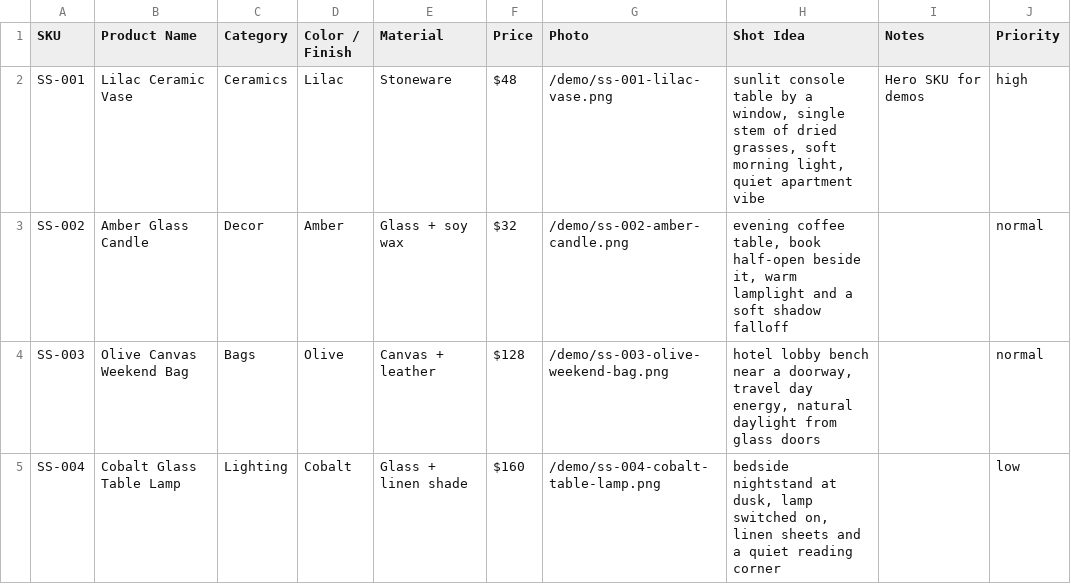
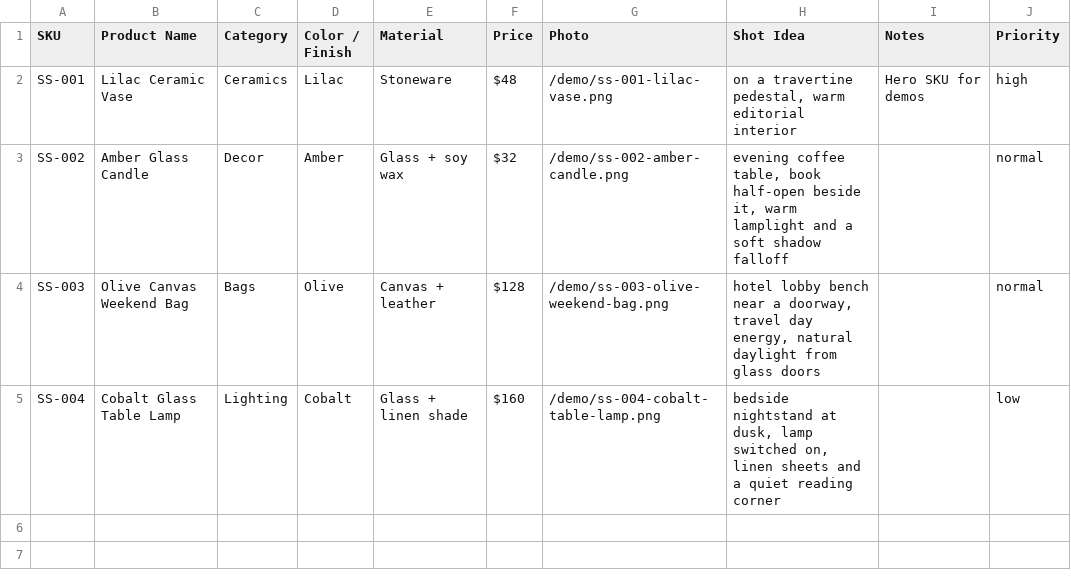
Before and after one commit to CeliaDagorne/studio-shots, a CSV file: data/catalog.csv, drawn as a sheet.

```diff
--- a/data/catalog.csv
+++ b/data/catalog.csv
@@ -1,3 +1,3 @@
 SKU,Product Name,Category,Color / Finish,Material,Price,Photo,Shot Idea,Notes,Priority
-SS-001,Lilac Ceramic Vase,Ceramics,Lilac,Stoneware,$48,/demo/ss-001-lilac-vase.png,"sunlit console table by a window, single stem of dried grasses, soft morning light, quiet apartment vibe",Hero SKU for demos,high
+SS-001,Lilac Ceramic Vase,Ceramics,Lilac,Stoneware,$48,/demo/ss-001-lilac-vase.png,"on a travertine pedestal, warm editorial interior",Hero SKU for demos,high
 SS-002,Amber Glass Candle,Decor,Amber,Glass + soy wax,$32,/demo/ss-002-amber-candle.png,"evening coffee table, book half-open beside it, warm lamplight and a soft shadow falloff",,normal
```
Also changed, not shown: 3 other files.
